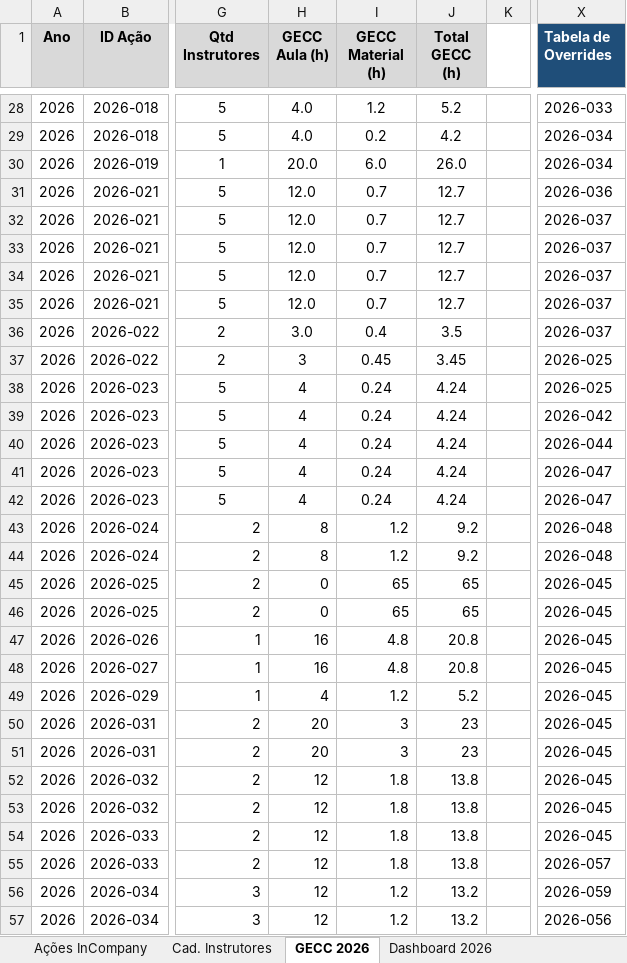
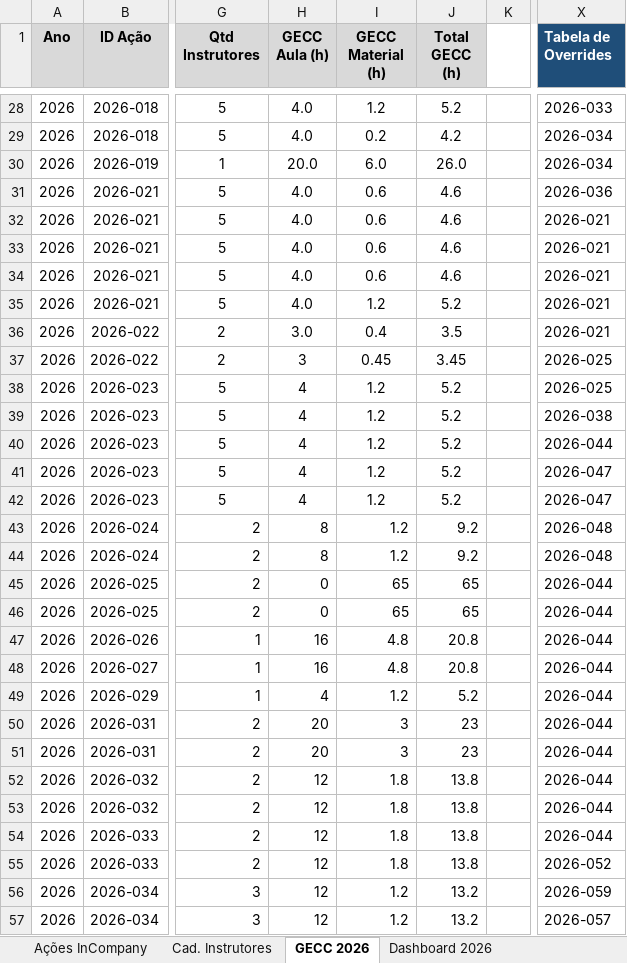
Before and after one commit to silvionascimentobh-lab/SAED-Dashboard, an Excel workbook: planilhao.xlsm, sheet GECC 2026, drawn as a sheet; only a part is shown, gaps mark what is left out; values as stored, in another font and other column widths than the file's, no borders; the diff covers the shown part only; the diff names each change by its address in the sheet, - before the commit and + after, or states it on an @@ line.

```diff
--- a/planilhao.xlsm (sheet GECC 2026)
+++ b/planilhao.xlsm (sheet GECC 2026)
-H31:H35 (GECC Aula (h)): 12.0
+H31:H35 (GECC Aula (h)): 4.0
-I31:I34 (GECC Material (h)): 0.7
+I31:I34 (GECC Material (h)): 0.6
-J31:J34 (Total GECC (h)): 12.7
+J31:J34 (Total GECC (h)): 4.6
-X32:X36 (Tabela de Overrides): 2026-037
+X32:X36 (Tabela de Overrides): 2026-021
-I35 (GECC Material (h)): 0.7
+I35 (GECC Material (h)): 1.2
-J35 (Total GECC (h)): 12.7
+J35 (Total GECC (h)): 5.2
-I38:I42 (GECC Material (h)): 0.24
+I38:I42 (GECC Material (h)): 1.2
-J38:J42 (Total GECC (h)): 4.24
+J38:J42 (Total GECC (h)): 5.2
-X39 (Tabela de Overrides): 2026-042
+X39 (Tabela de Overrides): 2026-038
-X45:X54 (Tabela de Overrides): 2026-045
+X45:X54 (Tabela de Overrides): 2026-044
-X55 (Tabela de Overrides): 2026-057
+X55 (Tabela de Overrides): 2026-052
-X57 (Tabela de Overrides): 2026-056
+X57 (Tabela de Overrides): 2026-057
```
Also changed, not shown: 59 edited cells elsewhere in this sheet, sheet Auditoria GECC, sheet Dashboard GECC 2026.
